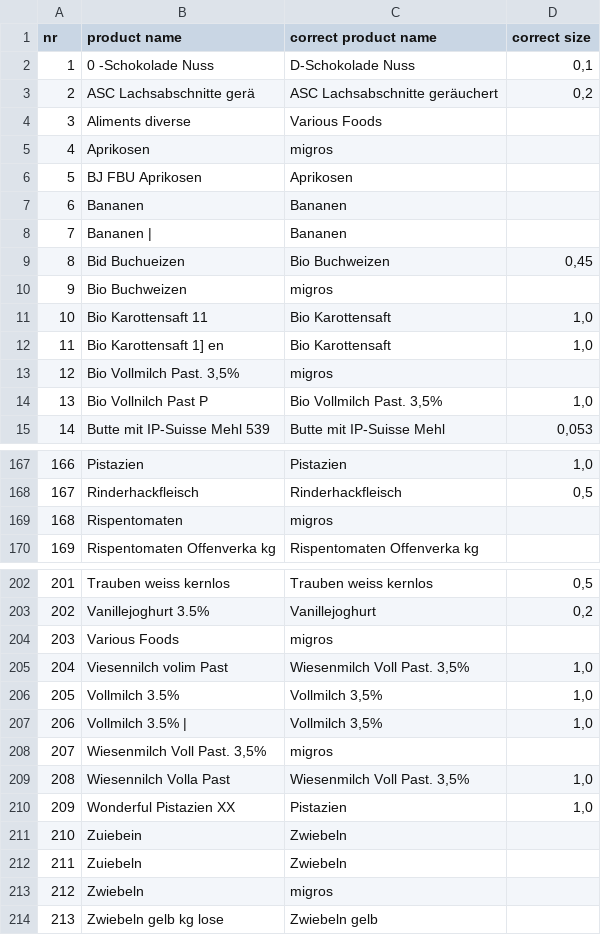
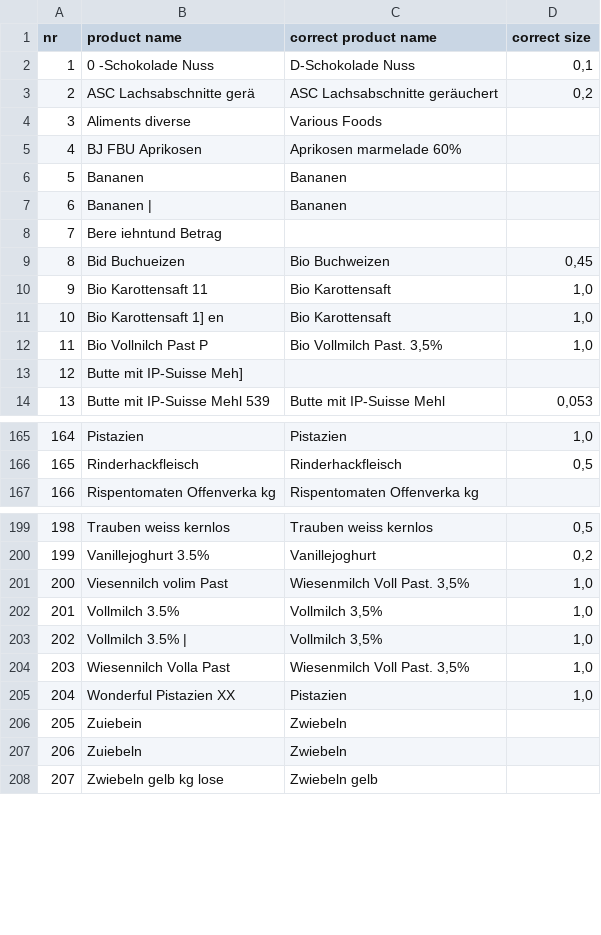
Before and after one commit to filip-rupniewski/receipt_parsing, a CSV file: correction_files/product_name_correction_template.csv, drawn as a sheet; only a part is shown, gaps mark what is left out; removed rows and columns are numbered as before the commit, all else as after; the diff covers the shown part only; the diff names each change by its address in the sheet, - before the commit and + after, or states it on an @@ line.

Commit message:
small corrections

```diff
--- a/correction_files/product_name_correction_template.csv
+++ b/correction_files/product_name_correction_template.csv
-row 5: 4 | Aprikosen | migros
@@ column A (nr) renumbered from row 5 down @@
-C5 (correct product name): Aprikosen
+C5 (correct product name): Aprikosen marmelade 60%
+row 8: 7 | Bere iehntund Betrag
-row 10: 9 | Bio Buchweizen | migros
-row 13: 12 | Bio Vollmilch Past. 3,5% | migros
+row 13: 12 | Butte mit IP-Suisse Meh]
-row 169: 168 | Rispentomaten | migros
-row 204: 203 | Various Foods | migros
-row 208: 207 | Wiesenmilch Voll Past. 3,5% | migros
-row 213: 212 | Zwiebeln | migros
```
Also changed, not shown: 4 added rows and 5 removed rows elsewhere in this file, 3 other files.
